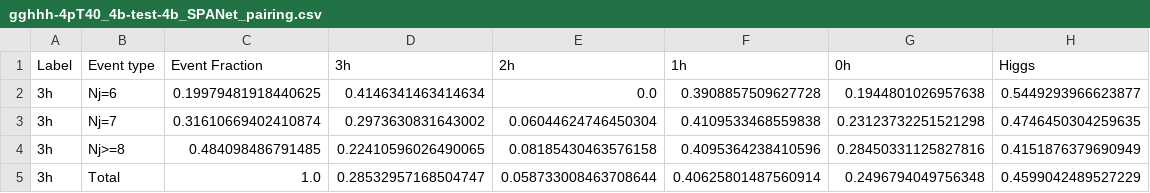
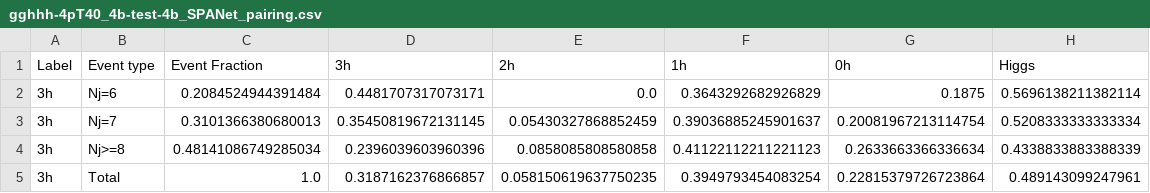
Before and after one commit to r10222035/3h6b_collider_study, a CSV file: pairing_performance/TRSM_500_300/gghhh-4pT40_4b-test-4b_SPANet_pairing.csv, drawn as a sheet.

Commit message:
Code: Update the results of mix 4 mass points in TRSM

```diff
--- a/pairing_performance/TRSM_500_300/gghhh-4pT40_4b-test-4b_SPANet_pairing.csv
+++ b/pairing_performance/TRSM_500_300/gghhh-4pT40_4b-test-4b_SPANet_pairing.csv
@@ -1,5 +1,5 @@
 Label,Event type,Event Fraction,3h,2h,1h,0h,Higgs
-3h,Nj=6,0.19979481918440625,0.4146341463414634,0.0,0.3908857509627728,0.1944801026957638,0.5449293966623877
-3h,Nj=7,0.31610669402410874,0.2973630831643002,0.06044624746450304,0.4109533468559838,0.23123732251521298,0.4746450304259635
-3h,Nj>=8,0.484098486791485,0.22410596026490065,0.08185430463576158,0.4095364238410596,0.28450331125827816,0.4151876379690949
-3h,Total,1.0,0.28532957168504747,0.058733008463708644,0.40625801487560914,0.2496794049756348,0.4599042489527229
+3h,Nj=6,0.2084524944391484,0.4481707317073171,0.0,0.3643292682926829,0.1875,0.5696138211382114
+3h,Nj=7,0.3101366380680013,0.35450819672131145,0.05430327868852459,0.39036885245901637,0.20081967213114754,0.5208333333333334
+3h,Nj>=8,0.48141086749285034,0.2396039603960396,0.0858085808580858,0.41122112211221123,0.2633663366336634,0.4338833883388339
+3h,Total,1.0,0.3187162376866857,0.058150619637750235,0.3949793454083254,0.22815379726723864,0.489143099247961
```
Also changed, not shown: pairing_performance/TRSM_420_280/gghhh-4pT40_4b-test-4b_SPANet_pairing.csv, pairing_performance/TRSM_420_280/gghhh-4pT40_6b-1-4b_SPANet_pairing.csv, 16 other files.
